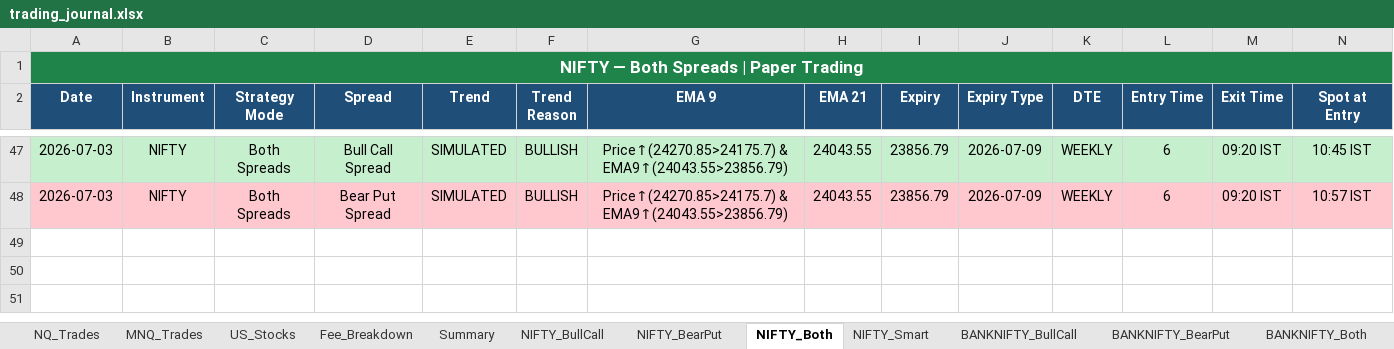
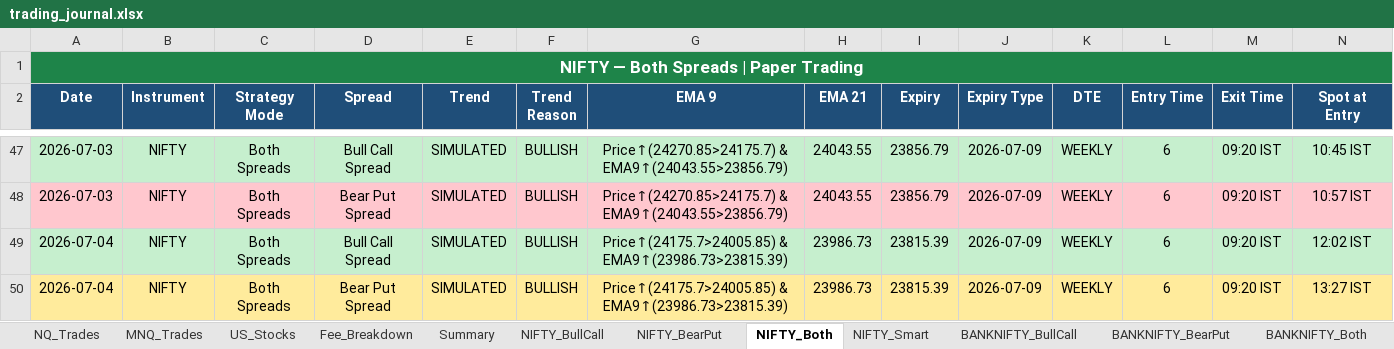
Before and after one commit to Abu086/nq-mnq-bot, an Excel workbook: trading_journal.xlsx, sheet NIFTY_Both, drawn as a sheet; only a part is shown, gaps mark what is left out; values as stored, in another font and other column widths than the file's, no borders; rows hold the shown columns only; the diff names each change by its address in the sheet, - before the commit and + after, or states it on an @@ line.

```diff
--- a/trading_journal.xlsx (sheet NIFTY_Both)
+++ b/trading_journal.xlsx (sheet NIFTY_Both)
+row 49: 2026-07-04 | NIFTY | Both Spreads | Bull Call Spread | SIMULATED | BULLISH | Price↑(24175.7>24005.85) & EMA9↑(23986.73>23815.39) | 23986.73 | 23815.39 | 2026-07-09 | WEEKLY | 6 | 09:20 IST | 12:02 IST
+row 50: 2026-07-04 | NIFTY | Both Spreads | Bear Put Spread | SIMULATED | BULLISH | Price↑(24175.7>24005.85) & EMA9↑(23986.73>23815.39) | 23986.73 | 23815.39 | 2026-07-09 | WEEKLY | 6 | 09:20 IST | 13:27 IST
```
Also changed, not shown: sheet BANKNIFTY_Both, sheet NIFTY_Smart, sheet NIFTY_BearPut, sheet NIFTY_BullCall, sheet BANKNIFTY_BearPut, sheet BANKNIFTY_BullCall, 1 more sheet, 2 other files.
